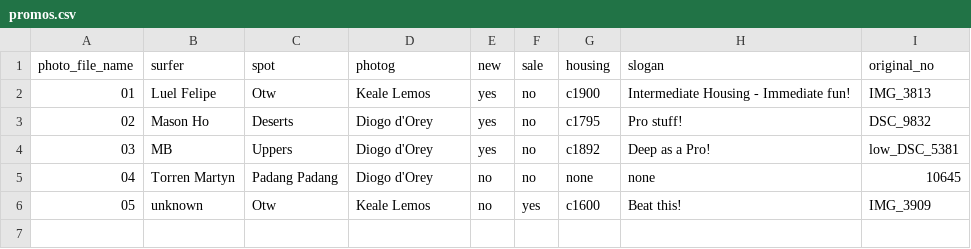
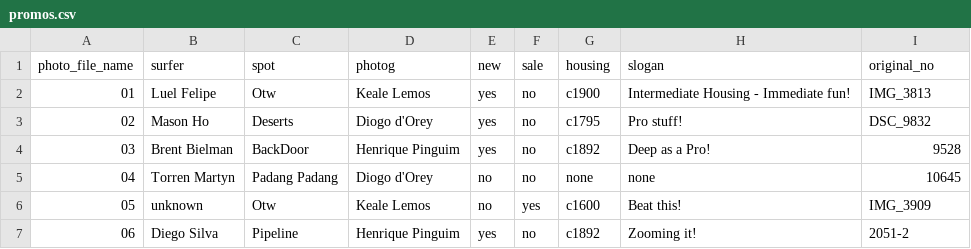
Before and after one commit to indrajithbandara/liquideye, a CSV file: _data/promos.csv, drawn as a sheet.

```diff
--- a/_data/promos.csv
+++ b/_data/promos.csv
@@ -3,4 +3,5 @@ photo_file_name,surfer,spot,photog,new,sale,housing,slogan,original_no
 02,Mason Ho,Deserts,Diogo d'Orey,yes,no,c1795,Pro stuff!,DSC_9832
-03,MB,Uppers,Diogo d'Orey,yes,no,c1892,Deep as a Pro!,low_DSC_5381
+03,Brent Bielman,BackDoor,Henrique Pinguim,yes,no,c1892,Deep as a Pro!,9528
 04,Torren Martyn,Padang Padang,Diogo d'Orey,no,no,none,none,10645
 05,unknown,Otw,Keale Lemos,no,yes,c1600,Beat this!,IMG_3909
+06,Diego Silva,Pipeline,Henrique Pinguim,yes,no,c1892,Zooming it!,2051-2
```
Also changed, not shown: 11 other files.
